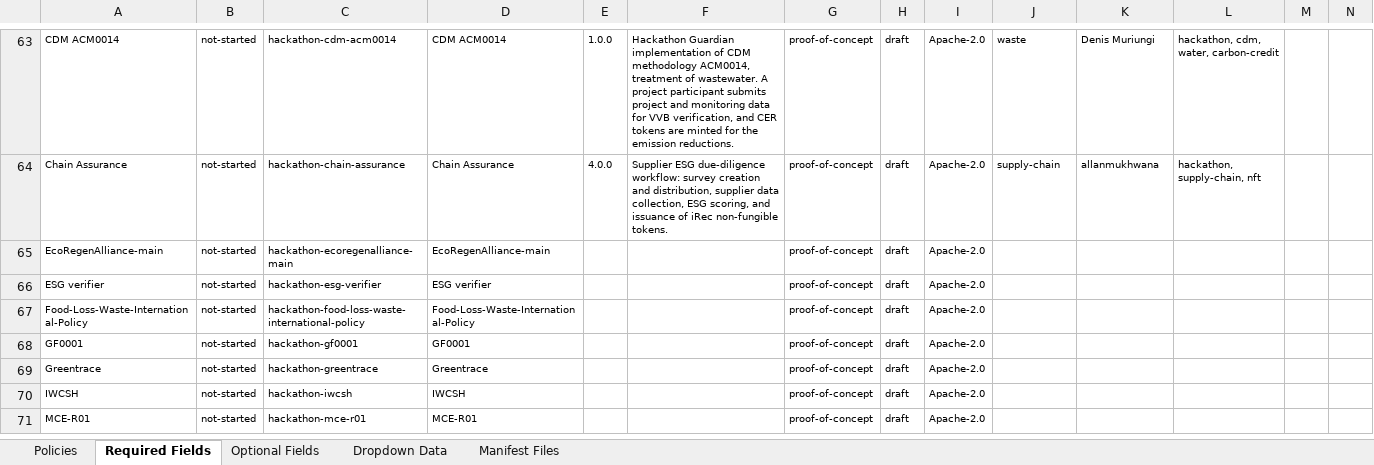
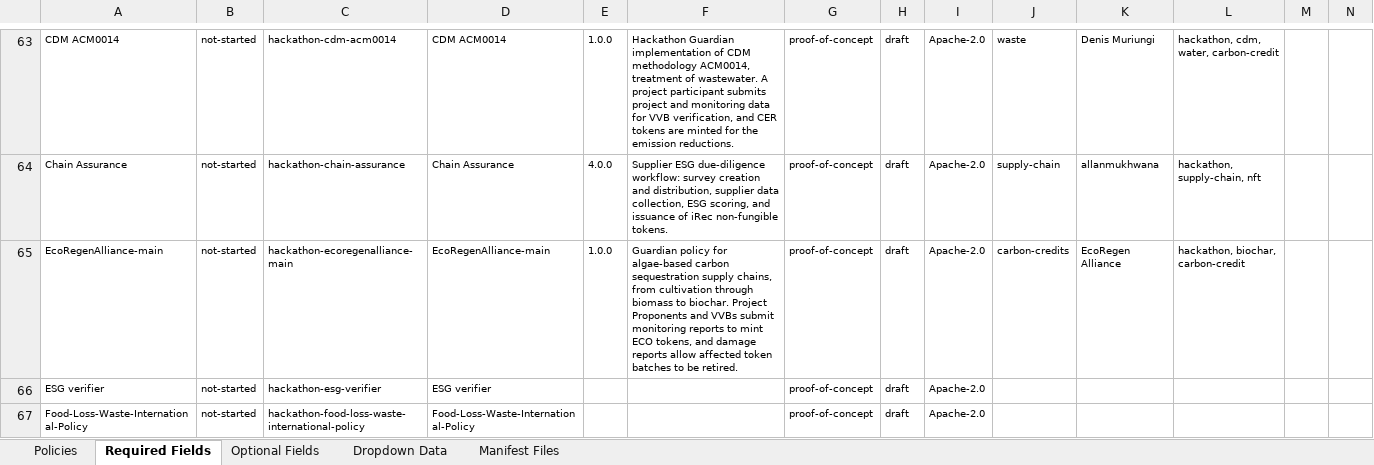
Before and after one commit to swidnikk/guardian, an Excel workbook: Methodology Library/Policy Manifest Backfill.xlsx, sheet Required Fields, drawn as a sheet; only a part is shown, gaps mark what is left out; the shorter side is filled out with more unchanged rows; values as stored, in another font and other column widths than the file's, no borders; charts and pictures and table styles not drawn; the diff names each change by its address in the sheet, - before the commit and + after, or states it on an @@ line.

```diff
--- a/Methodology Library/Policy Manifest Backfill.xlsx (sheet Required Fields)
+++ b/Methodology Library/Policy Manifest Backfill.xlsx (sheet Required Fields)
-E65: (empty)
+E65: 1.0.0
-F65: (empty)
+F65: Guardian policy for algae-based carbon sequestration supply chains, from cultivation through biomass to biochar. Project Proponents and VVBs submit monitoring reports to mint ECO tokens, and damage reports allow affected token batches to be retired.
-J65: (empty)
+J65: carbon-credits
-K65: (empty)
+K65: EcoRegen Alliance
-L65: (empty)
+L65: hackathon, biochar, carbon-credit
```
Also changed, not shown: sheet Optional Fields, sheet Policies, 1 other file.
